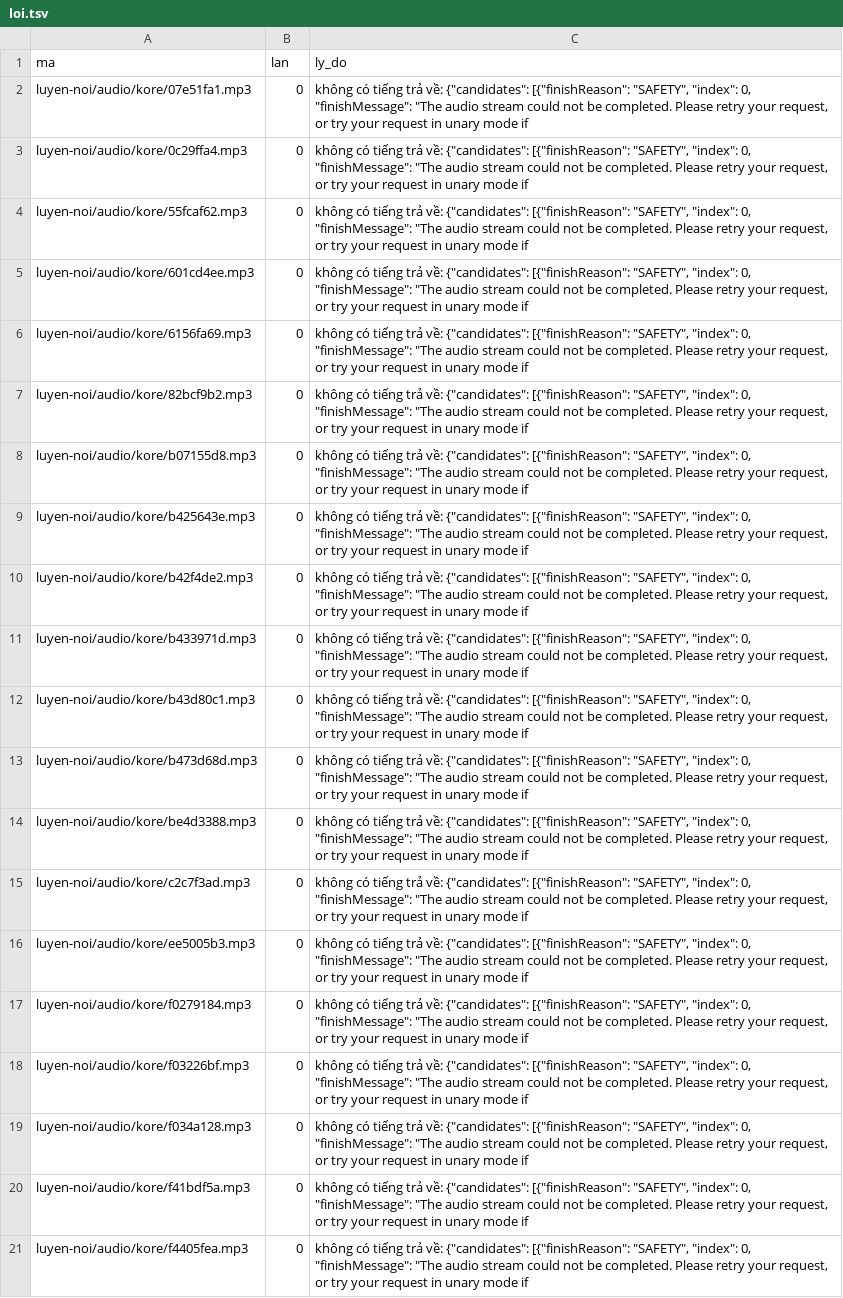
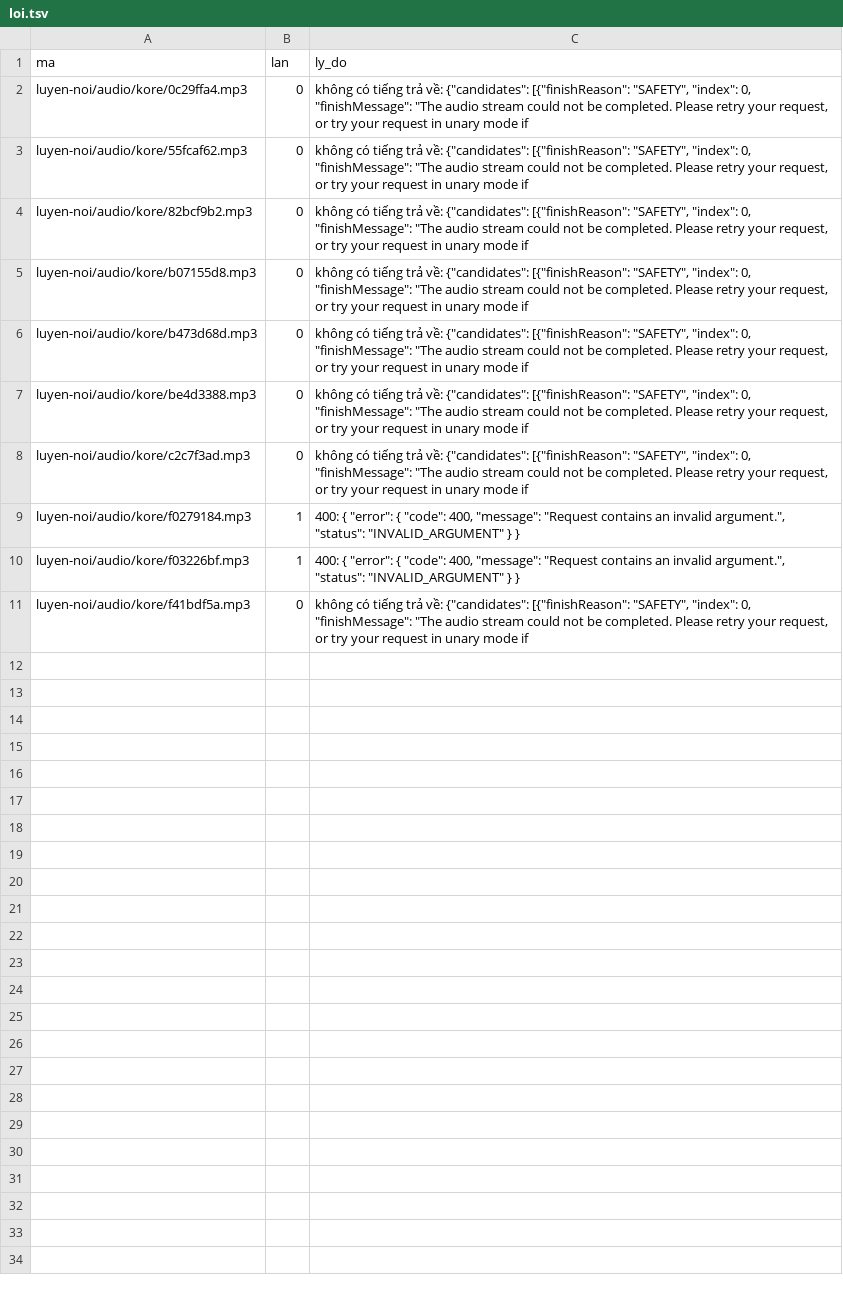
Before and after one commit to CVCEC/cong-truong-tieng-viet, a TSV file: giong-ai/loi.tsv, drawn as a sheet.

```diff
--- a/giong-ai/loi.tsv
+++ b/giong-ai/loi.tsv
@@ -1,13 +1,6 @@
 ma	lan	ly_do
-luyen-noi/audio/kore/07e51fa1.mp3	0	không có tiếng trả về: {"candidates": [{"finishReason": "SAFETY", "index": 0, "finishMessage": "The audio stream could not be completed. Please retry your request, or try your request in unary mode if
 luyen-noi/audio/kore/0c29ffa4.mp3	0	không có tiếng trả về: {"candidates": [{"finishReason": "SAFETY", "index": 0, "finishMessage": "The audio stream could not be completed. Please retry your request, or try your request in unary mode if
 luyen-noi/audio/kore/55fcaf62.mp3	0	không có tiếng trả về: {"candidates": [{"finishReason": "SAFETY", "index": 0, "finishMessage": "The audio stream could not be completed. Please retry your request, or try your request in unary mode if
-luyen-noi/audio/kore/601cd4ee.mp3	0	không có tiếng trả về: {"candidates": [{"finishReason": "SAFETY", "index": 0, "finishMessage": "The audio stream could not be completed. Please retry your request, or try your request in unary mode if
-luyen-noi/audio/kore/6156fa69.mp3	0	không có tiếng trả về: {"candidates": [{"finishReason": "SAFETY", "index": 0, "finishMessage": "The audio stream could not be completed. Please retry your request, or try your request in unary mode if
 luyen-noi/audio/kore/82bcf9b2.mp3	0	không có tiếng trả về: {"candidates": [{"finishReason": "SAFETY", "index": 0, "finishMessage": "The audio stream could not be completed. Please retry your request, or try your request in unary mode if
 luyen-noi/audio/kore/b07155d8.mp3	0	không có tiếng trả về: {"candidates": [{"finishReason": "SAFETY", "index": 0, "finishMessage": "The audio stream could not be completed. Please retry your request, or try your request in unary mode if
-luyen-noi/audio/kore/b425643e.mp3	0	không có tiếng trả về: {"candidates": [{"finishReason": "SAFETY", "index": 0, "finishMessage": "The audio stream could not be completed. Please retry your request, or try your request in unary mode if
-luyen-noi/audio/kore/b42f4de2.mp3	0	không có tiếng trả về: {"candidates": [{"finishReason": "SAFETY", "index": 0, "finishMessage": "The audio stream could not be completed. Please retry your request, or try your request in unary mode if
-luyen-noi/audio/kore/b433971d.mp3	0	không có tiếng trả về: {"candidates": [{"finishReason": "SAFETY", "index": 0, "finishMessage": "The audio stream could not be completed. Please retry your request, or try your request in unary mode if
-luyen-noi/audio/kore/b43d80c1.mp3	0	không có tiếng trả về: {"candidates": [{"finishReason": "SAFETY", "index": 0, "finishMessage": "The audio stream could not be completed. Please retry your request, or try your request in unary mode if
 luyen-noi/audio/kore/b473d68d.mp3	0	không có tiếng trả về: {"candidates": [{"finishReason": "SAFETY", "index": 0, "finishMessage": "The audio stream could not be completed. Please retry your request, or try your request in unary mode if
@@ -15,7 +8,4 @@ luyen-noi/audio/kore/be4d3388.mp3	0	không có tiếng trả về: {"candidates"
 luyen-noi/audio/kore/c2c7f3ad.mp3	0	không có tiếng trả về: {"candidates": [{"finishReason": "SAFETY", "index": 0, "finishMessage": "The audio stream could not be completed. Please retry your request, or try your request in unary mode if
-luyen-noi/audio/kore/ee5005b3.mp3	0	không có tiếng trả về: {"candidates": [{"finishReason": "SAFETY", "index": 0, "finishMessage": "The audio stream could not be completed. Please retry your request, or try your request in unary mode if
-luyen-noi/audio/kore/f0279184.mp3	0	không có tiếng trả về: {"candidates": [{"finishReason": "SAFETY", "index": 0, "finishMessage": "The audio stream could not be completed. Please retry your request, or try your request in unary mode if
-luyen-noi/audio/kore/f03226bf.mp3	0	không có tiếng trả về: {"candidates": [{"finishReason": "SAFETY", "index": 0, "finishMessage": "The audio stream could not be completed. Please retry your request, or try your request in unary mode if
-luyen-noi/audio/kore/f034a128.mp3	0	không có tiếng trả về: {"candidates": [{"finishReason": "SAFETY", "index": 0, "finishMessage": "The audio stream could not be completed. Please retry your request, or try your request in unary mode if
+luyen-noi/audio/kore/f0279184.mp3	1	400: {   "error": {     "code": 400,     "message": "Request contains an invalid argument.",     "status": "INVALID_ARGUMENT"   } }
+luyen-noi/audio/kore/f03226bf.mp3	1	400: {   "error": {     "code": 400,     "message": "Request contains an invalid argument.",     "status": "INVALID_ARGUMENT"   } }
 luyen-noi/audio/kore/f41bdf5a.mp3	0	không có tiếng trả về: {"candidates": [{"finishReason": "SAFETY", "index": 0, "finishMessage": "The audio stream could not be completed. Please retry your request, or try your request in unary mode if
-luyen-noi/audio/kore/f4405fea.mp3	0	không có tiếng trả về: {"candidates": [{"finishReason": "SAFETY", "index": 0, "finishMessage": "The audio stream could not be completed. Please retry your request, or try your request in unary mode if
```
Also changed, not shown: giong-ai/kiem-tra.tsv, 6 other files.
